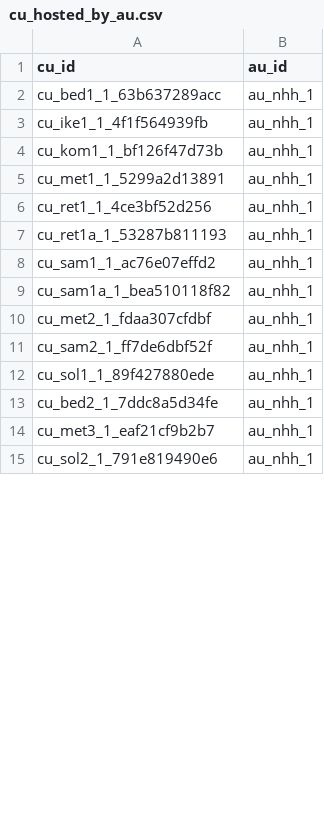
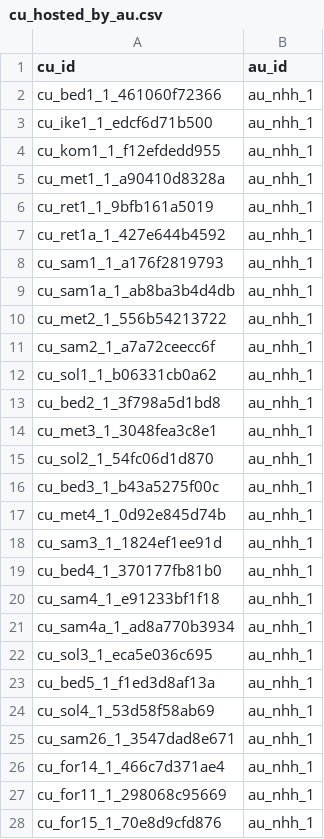
Before and after one commit to dbl94/nhh, a CSV file: cu_hosted_by_au.csv, drawn as a sheet; only a part is shown; the diff covers the shown part only.

```diff
--- a/cu_hosted_by_au.csv
+++ b/cu_hosted_by_au.csv
@@ -1,15 +1,28 @@
 cu_id,au_id
-cu_bed1_1_63b637289acc,au_nhh_1
-cu_ike1_1_4f1f564939fb,au_nhh_1
-cu_kom1_1_bf126f47d73b,au_nhh_1
-cu_met1_1_5299a2d13891,au_nhh_1
-cu_ret1_1_4ce3bf52d256,au_nhh_1
-cu_ret1a_1_53287b811193,au_nhh_1
-cu_sam1_1_ac76e07effd2,au_nhh_1
-cu_sam1a_1_bea510118f82,au_nhh_1
-cu_met2_1_fdaa307cfdbf,au_nhh_1
-cu_sam2_1_ff7de6dbf52f,au_nhh_1
-cu_sol1_1_89f427880ede,au_nhh_1
-cu_bed2_1_7ddc8a5d34fe,au_nhh_1
-cu_met3_1_eaf21cf9b2b7,au_nhh_1
-cu_sol2_1_791e819490e6,au_nhh_1
+cu_bed1_1_461060f72366,au_nhh_1
+cu_ike1_1_edcf6d71b500,au_nhh_1
+cu_kom1_1_f12efdedd955,au_nhh_1
+cu_met1_1_a90410d8328a,au_nhh_1
+cu_ret1_1_9bfb161a5019,au_nhh_1
+cu_ret1a_1_427e644b4592,au_nhh_1
+cu_sam1_1_a176f2819793,au_nhh_1
+cu_sam1a_1_ab8ba3b4d4db,au_nhh_1
+cu_met2_1_556b54213722,au_nhh_1
+cu_sam2_1_a7a72ceecc6f,au_nhh_1
+cu_sol1_1_b06331cb0a62,au_nhh_1
+cu_bed2_1_3f798a5d1bd8,au_nhh_1
+cu_met3_1_3048fea3c8e1,au_nhh_1
+cu_sol2_1_54fc06d1d870,au_nhh_1
+cu_bed3_1_b43a5275f00c,au_nhh_1
+cu_met4_1_0d92e845d74b,au_nhh_1
+cu_sam3_1_1824ef1ee91d,au_nhh_1
+cu_bed4_1_370177fb81b0,au_nhh_1
+cu_sam4_1_e91233bf1f18,au_nhh_1
+cu_sam4a_1_ad8a770b3934,au_nhh_1
+cu_sol3_1_eca5e036c695,au_nhh_1
+cu_bed5_1_f1ed3d8af13a,au_nhh_1
+cu_sol4_1_53d58f58ab69,au_nhh_1
+cu_sam26_1_3547dad8e671,au_nhh_1
+cu_for14_1_466c7d371ae4,au_nhh_1
+cu_for11_1_298068c95669,au_nhh_1
+cu_for15_1_70e8d9cfd876,au_nhh_1
```
Also changed, not shown: 48 added rows and 10 edited cells elsewhere in this file, course_describes_material.csv, intentions.csv, 10 other files.
